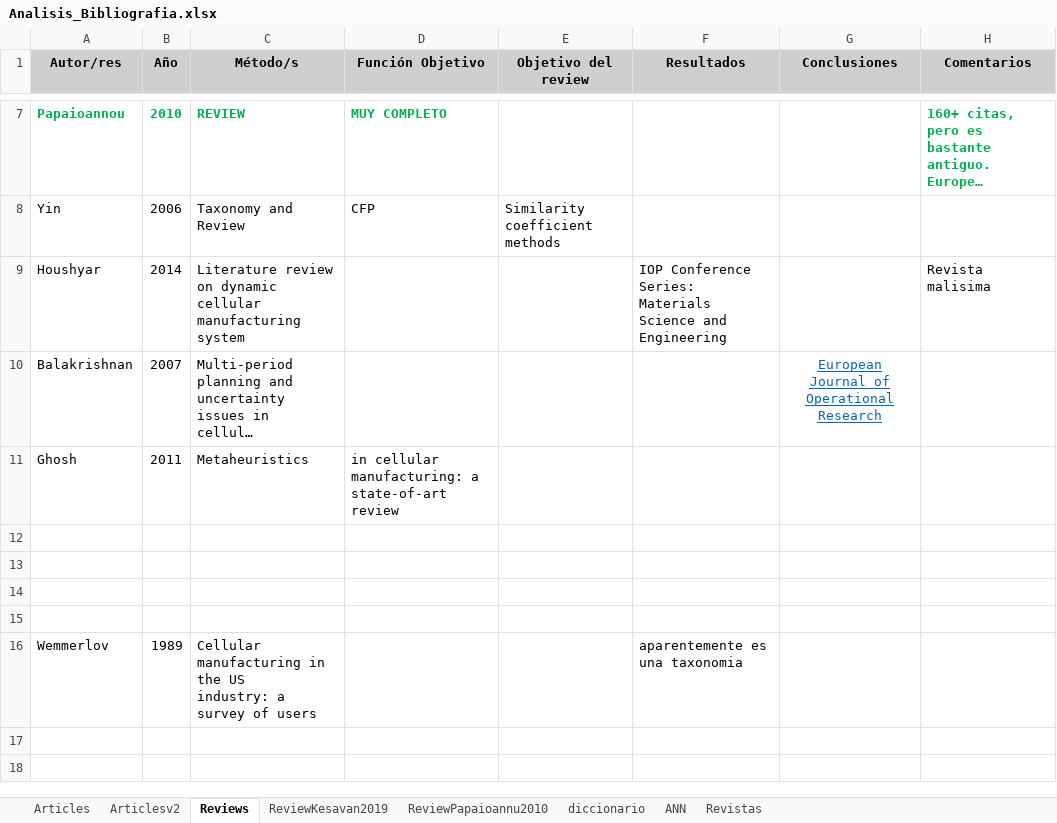
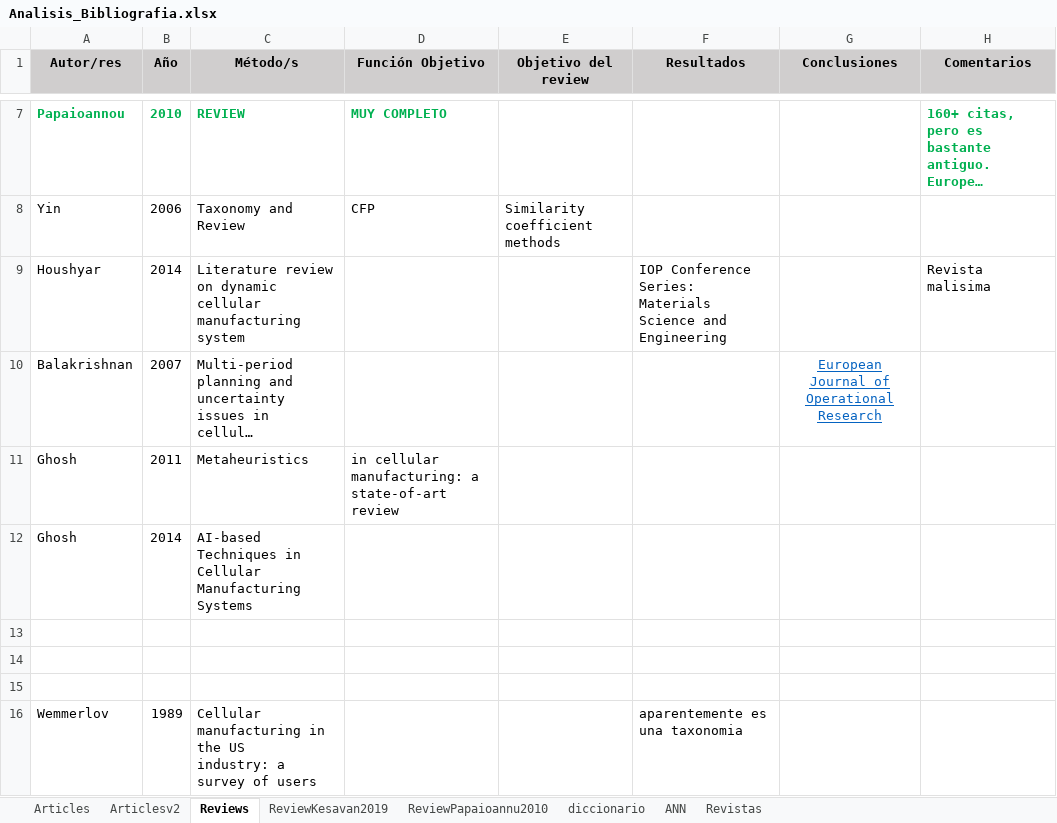
Before and after one commit to jossanlop/cell-formation, an Excel workbook: bibliografia/Analisis_Bibliografia.xlsx, sheet Reviews, drawn as a sheet; only a part is shown, gaps mark what is left out; long unchanged cells end in …; values as stored, in another font and other column widths than the file's, no borders; the diff names each change by its address in the sheet, - before the commit and + after, or states it on an @@ line.

```diff
--- a/bibliografia/Analisis_Bibliografia.xlsx (sheet Reviews)
+++ b/bibliografia/Analisis_Bibliografia.xlsx (sheet Reviews)
-row 12: (empty)
+row 12: Ghosh | 2014 | AI-based Techniques in Cellular Manufacturing Systems
```
Also changed, not shown: sheet Articlesv2, sheet diccionario, formulas that keep their value, bibliografia/results/Comparativa Resultados.xlsx, 5 other files.
